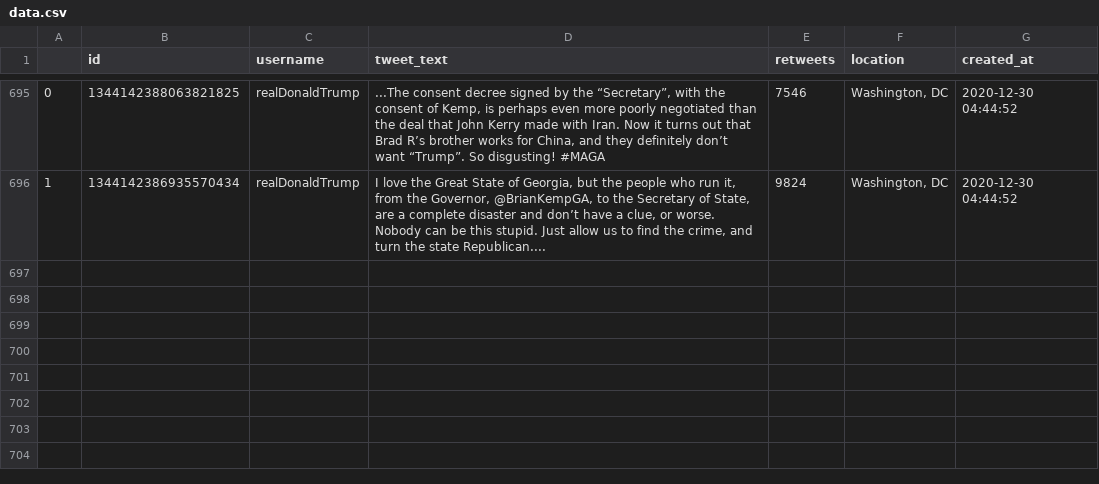
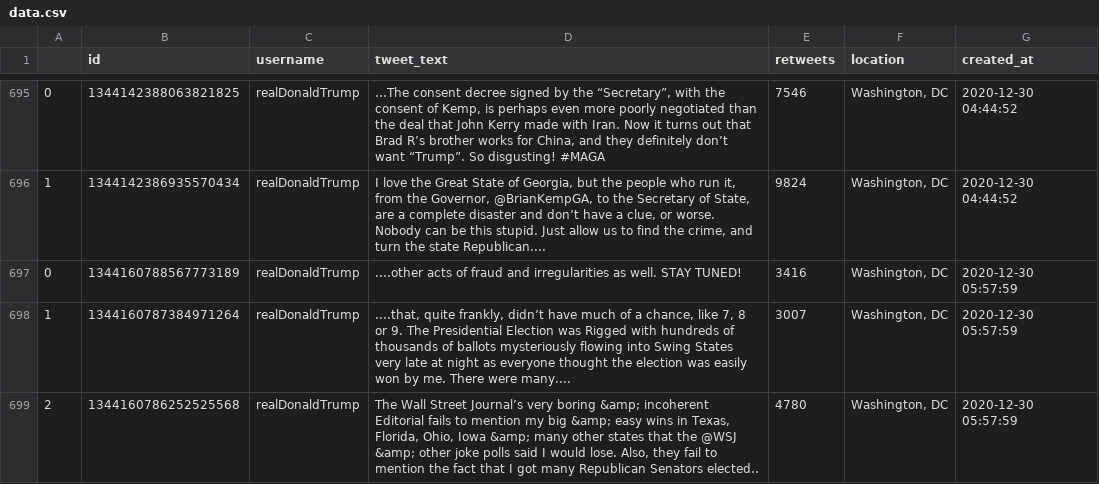
Before and after one commit to joshkraft/daily-candidate-tweets, a CSV file: data/realDonaldTrump/data.csv, drawn as a sheet; only a part is shown, gaps mark what is left out; the diff names each change by its address in the sheet, - before the commit and + after, or states it on an @@ line.

Commit message:
Latest data: Wed Dec 30 06:22:00 UTC 2020

```diff
--- a/data/realDonaldTrump/data.csv
+++ b/data/realDonaldTrump/data.csv
+row 697: 0 | 1344160788567773189 | realDonaldTrump | ....other acts of fraud and irregularities as well. STAY TUNED! | 3416 | Washington, DC | 2020-12-30 05:57:59
+row 698: 1 | 1344160787384971264 | realDonaldTrump | ....that, quite frankly, didn’t have much of a chance, like 7, 8 or 9. The Presidential Election was Rigged with hundreds of thousands of ballots mysteriously flowing into Swing States very late at night as everyone thought the election was easily won by me. There were many.... | 3007 | Washington, DC | 2020-12-30 05:57:59
+row 699: 2 | 1344160786252525568 | realDonaldTrump | The Wall Street Journal’s very boring &amp; incoherent Editorial fails to mention my big &amp; easy wins in Texas, Florida, Ohio, Iowa &amp; many other states that the @WSJ &amp; other joke polls said I would lose. Also, they fail to mention the fact that I got many Republican Senators elected.. | 4780 | Washington, DC | 2020-12-30 05:57:59
```
Also changed, not shown: 1 other file.
